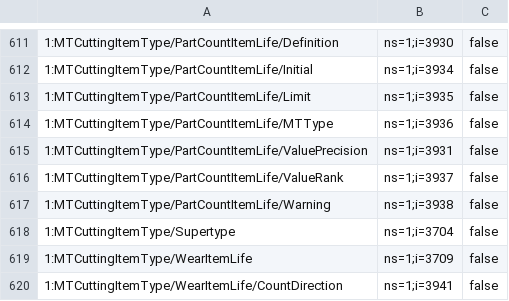
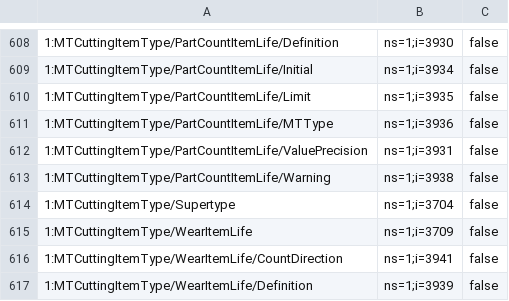
Before and after one commit to mtconnect/opc_ua_architecture, a CSV file: MTConnectNodeIds.csv, drawn as a sheet; only a part is shown, gaps mark what is left out; the shorter side is filled out with more unchanged rows; the diff covers the shown part only.

```diff
--- a/MTConnectNodeIds.csv
+++ b/MTConnectNodeIds.csv
@@ -615,3 +612,2 @@
 1:MTCuttingItemType/PartCountItemLife/ValuePrecision,ns=1;i=3931,false
-1:MTCuttingItemType/PartCountItemLife/ValueRank,ns=1;i=3937,false
 1:MTCuttingItemType/PartCountItemLife/Warning,ns=1;i=3938,false
```
Also changed, not shown: 61 removed rows elsewhere in this file, 4 other files.
